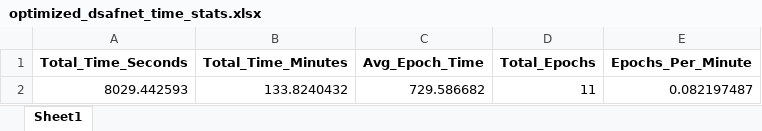
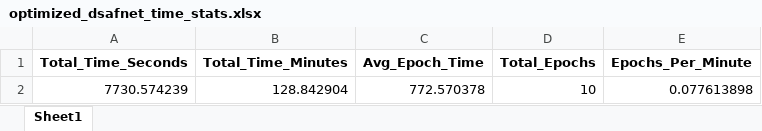
Before and after one commit to rifatuddin443/FlightDelay, an Excel workbook: results/optimized_dsafnet_time_stats.xlsx, sheet Sheet1, drawn as a sheet; values as stored, in another font and other column widths than the file's, no borders; removed rows and columns are numbered as before the commit, all else as after; the diff names each change by its address in the sheet, - before the commit and + after, or states it on an @@ line.

```diff
--- a/results/optimized_dsafnet_time_stats.xlsx (sheet Sheet1)
+++ b/results/optimized_dsafnet_time_stats.xlsx (sheet Sheet1)
-row 2: 8029.442593 | 133.8240432 | 729.586682 | 11 | 0.082197487
+row 2: 7730.574239 | 128.842904 | 772.570378 | 10 | 0.077613898
```
Also changed, not shown: results/optimized_dsafnet_metrics.xlsx, 12 other files.
